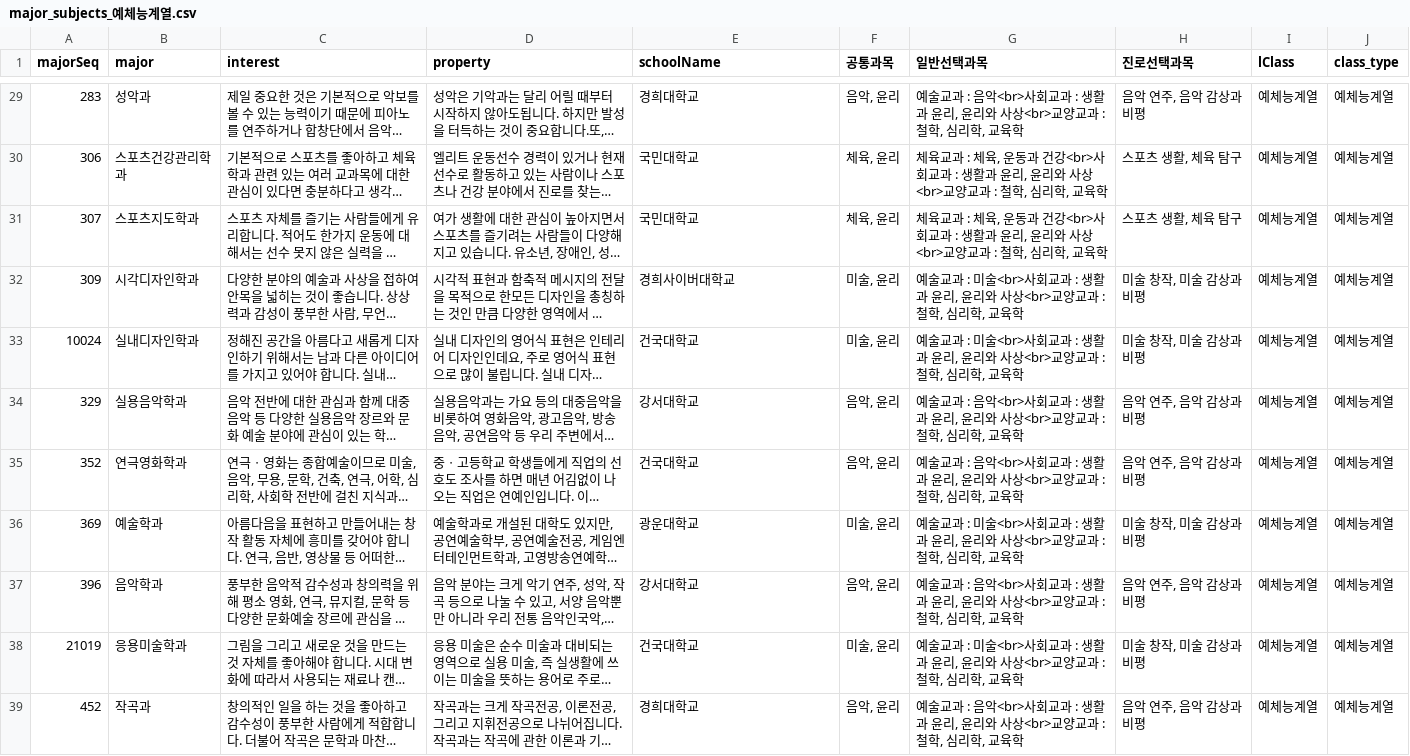
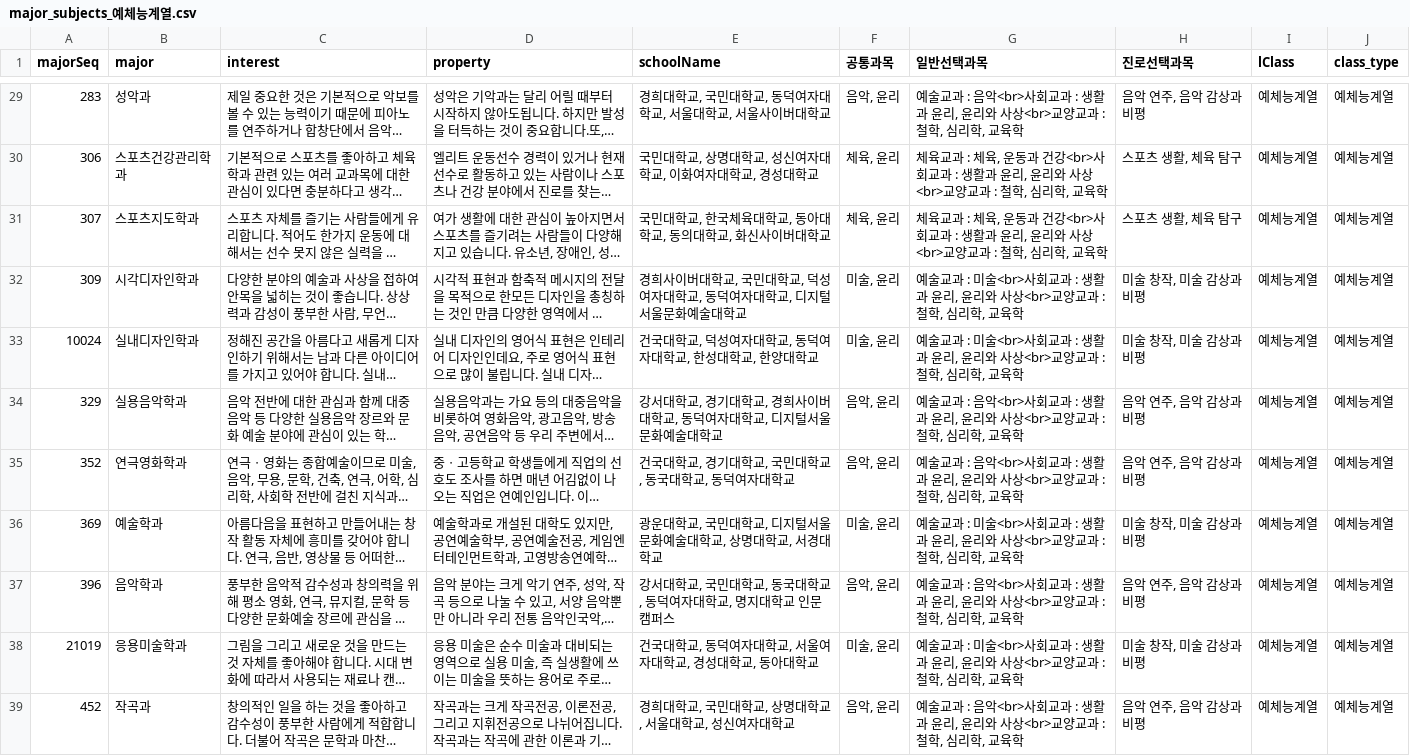
Before and after one commit to smhrd-Core-Project/Project_JOB_Search, a CSV file: Python/major_subjects_예체능계열.csv, drawn as a sheet; only a part is shown, gaps mark what is left out; long unchanged cells end in …; the diff covers the shown part only; the diff names each change by its address in the sheet, - before the commit and + after, or states it on an @@ line.

```diff
--- a/Python/major_subjects_예체능계열.csv
+++ b/Python/major_subjects_예체능계열.csv
-E29 (schoolName): 경희대학교
+E29 (schoolName): 경희대학교, 국민대학교, 동덕여자대학교, 서울대학교, 서울사이버대학교
-E30 (schoolName): 국민대학교
+E30 (schoolName): 국민대학교, 상명대학교, 성신여자대학교, 이화여자대학교, 경성대학교
-E31 (schoolName): 국민대학교
+E31 (schoolName): 국민대학교, 한국체육대학교, 동아대학교, 동의대학교, 화신사이버대학교
-E32 (schoolName): 경희사이버대학교
+E32 (schoolName): 경희사이버대학교, 국민대학교, 덕성여자대학교, 동덕여자대학교, 디지털서울문화예술대학교
-E33 (schoolName): 건국대학교
+E33 (schoolName): 건국대학교, 덕성여자대학교, 동덕여자대학교, 한성대학교, 한양대학교
-E34 (schoolName): 강서대학교
+E34 (schoolName): 강서대학교, 경기대학교, 경희사이버대학교, 동덕여자대학교, 디지털서울문화예술대학교
-E35 (schoolName): 건국대학교
+E35 (schoolName): 건국대학교, 경기대학교, 국민대학교, 동국대학교, 동덕여자대학교
-E36 (schoolName): 광운대학교
+E36 (schoolName): 광운대학교, 국민대학교, 디지털서울문화예술대학교, 상명대학교, 서경대학교
-E37 (schoolName): 강서대학교
+E37 (schoolName): 강서대학교, 국민대학교, 동국대학교, 동덕여자대학교, 명지대학교 인문캠퍼스
-E38 (schoolName): 건국대학교
+E38 (schoolName): 건국대학교, 동덕여자대학교, 서울여자대학교, 경성대학교, 동아대학교
-E39 (schoolName): 경희대학교
+E39 (schoolName): 경희대학교, 국민대학교, 상명대학교, 서울대학교, 성신여자대학교
```
Also changed, not shown: 38 edited cells elsewhere in this file, 4 other files.
